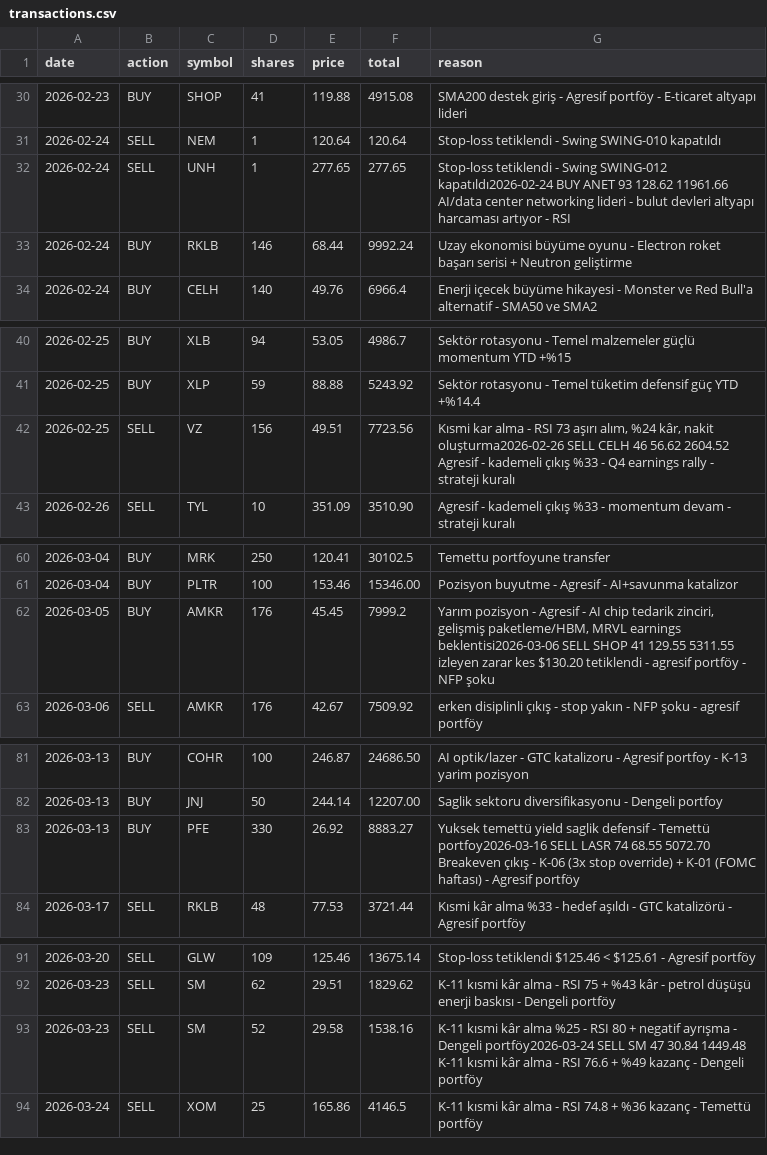
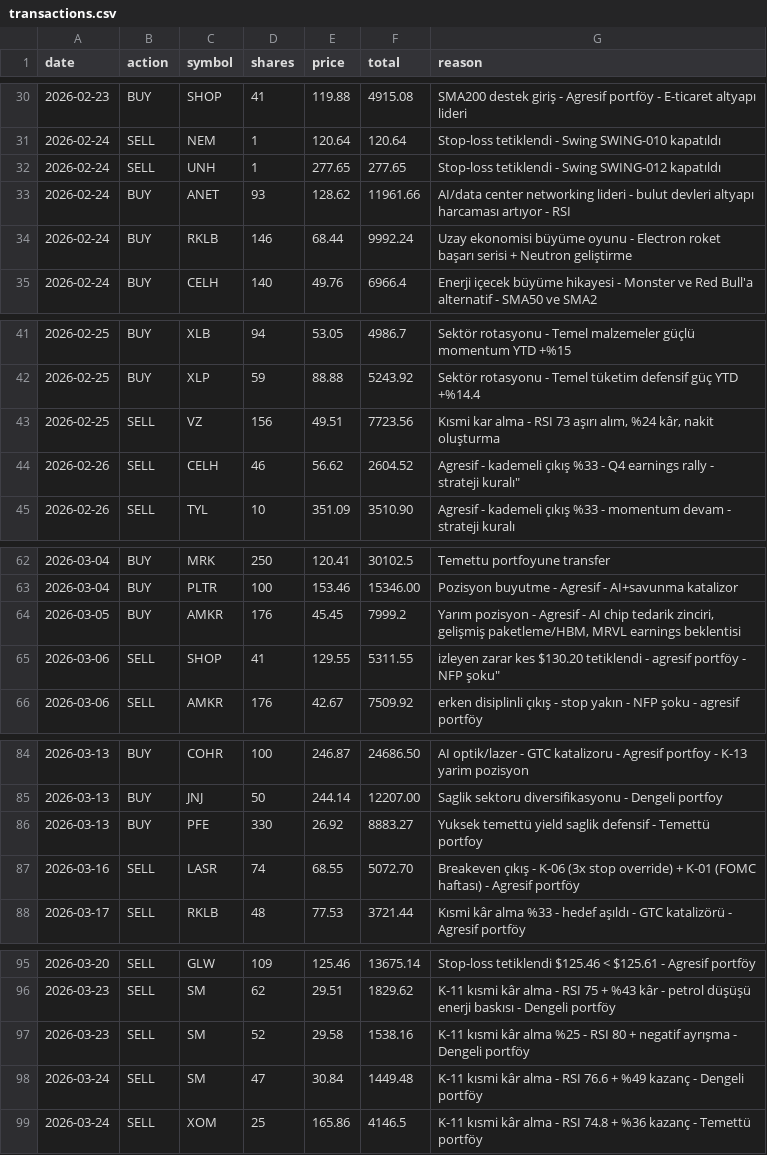
Before and after one commit to zeynelgun-afk/portfolio-tracker, a CSV file: data/transactions.csv, drawn as a sheet; only a part is shown, gaps mark what is left out; the diff covers the shown part only.

Commit message:
[SİSTEM DENETİMİ] 12 Nisan 2026 — kritik hata düzeltmeleri
transactions.csv:
- 5 birleşik (merged) satır ayrıldı: UNH+ANET, VZ+CELH,
  AMKR+SHOP, PFE+LASR, SM+SM, VRT+MRVL
- Eksik COHR 87@285 kaydı eklendi (Nisan 10 Agresif v2 girişi)
- 147 → 154 satır

data/swing/active.json:
- ozet.toplam_pozisyon: 2 → 3 (CAT/KLAC/AMAT)
- ozet.bos_slot: 6 → 5 (max 8 - 3 aktif)
- CAT/KLAC/AMAT: maliyet_baz alanı eklendi

data/summary.json:
- Tamamen yeniden yazıldı
- portfoyler (growth/income YANLIŞ) → portfolyolar (dengeli/agresif/temettü)
- Hatalı toplam_varlik $794K → doğru toplam_deger $617,541.84
- Swing max pozisyon 8 ile uyumlu hale getirildi

scripts/daily_update.py:
- Swing bos_slot: 5 → 8 bazlı hesap
- Swing durum string: /5 → /8
- Watchlist momentum_5gun: changesPercentage (piyasa dışı 0)
  → previousClose bazlı manuel hesap

scripts/swing_entry_engine.py:
- Kapasite kontrolü eklendi: max 8 pozisyon doluysa
  tarama yapılmadan SystemExit(0)

```diff
--- a/data/transactions.csv
+++ b/data/transactions.csv
@@ -31,3 +31,4 @@ date,action,symbol,shares,price,total,reason
 2026-02-24,SELL,NEM,1,120.64,120.64,Stop-loss tetiklendi - Swing SWING-010 kapatıldı
-2026-02-24,SELL,UNH,1,277.65,277.65,Stop-loss tetiklendi - Swing SWING-012 kapatıldı2026-02-24 BUY ANET 93 128.62 11961.66 AI/data center networking lideri - bulut devleri altyapı harcaması artıyor - RSI
+2026-02-24,SELL,UNH,1,277.65,277.65,Stop-loss tetiklendi - Swing SWING-012 kapatıldı
+2026-02-24,BUY,ANET,93,128.62,11961.66,AI/data center networking lideri - bulut devleri altyapı harcaması artıyor - RSI
 2026-02-24,BUY,RKLB,146,68.44,9992.24,Uzay ekonomisi büyüme oyunu - Electron roket başarı serisi + Neutron geliştirme
@@ -41,3 +42,4 @@ date,action,symbol,shares,price,total,reason
 2026-02-25,BUY,XLP,59,88.88,5243.92,Sektör rotasyonu - Temel tüketim defensif güç YTD +%14.4
-2026-02-25,SELL,VZ,156,49.51,7723.56,"Kısmi kar alma - RSI 73 aşırı alım, %24 kâr, nakit oluşturma2026-02-26 SELL CELH 46 56.62 2604.52 Agresif - kademeli çıkış %33 - Q4 earnings rally - strateji kuralı"
+2026-02-25,SELL,VZ,156,49.51,7723.56,"Kısmi kar alma - RSI 73 aşırı alım, %24 kâr, nakit oluşturma"
+2026-02-26,SELL,CELH,46,56.62,2604.52,Agresif - kademeli çıkış %33 - Q4 earnings rally - strateji kuralı"
 2026-02-26,SELL,TYL,10,351.09,3510.90,Agresif - kademeli çıkış %33 - momentum devam - strateji kuralı
@@ -61,3 +63,4 @@ date,action,symbol,shares,price,total,reason
 2026-03-04,BUY,PLTR,100,153.46,15346.00,Pozisyon buyutme - Agresif - AI+savunma katalizor
-2026-03-05,BUY,AMKR,176,45.45,7999.2,"Yarım pozisyon - Agresif - AI chip tedarik zinciri, gelişmiş paketleme/HBM, MRVL earnings beklentisi2026-03-06 SELL SHOP 41 129.55 5311.55 izleyen zarar kes $130.20 tetiklendi - agresif portföy - NFP şoku"
+2026-03-05,BUY,AMKR,176,45.45,7999.2,"Yarım pozisyon - Agresif - AI chip tedarik zinciri, gelişmiş paketleme/HBM, MRVL earnings beklentisi"
+2026-03-06,SELL,SHOP,41,129.55,5311.55,izleyen zarar kes $130.20 tetiklendi - agresif portföy - NFP şoku"
 2026-03-06,SELL,AMKR,176,42.67,7509.92,erken disiplinli çıkış - stop yakın - NFP şoku - agresif portföy
@@ -82,3 +85,4 @@ date,action,symbol,shares,price,total,reason
 2026-03-13,BUY,JNJ,50,244.14,12207.00,Saglik sektoru diversifikasyonu - Dengeli portfoy
-2026-03-13,BUY,PFE,330,26.92,8883.27,Yuksek temettü yield saglik defensif - Temettü portfoy2026-03-16 SELL LASR 74 68.55 5072.70 Breakeven çıkış - K-06 (3x stop override) + K-01 (FOMC haftası) - Agresif portföy
+2026-03-13,BUY,PFE,330,26.92,8883.27,Yuksek temettü yield saglik defensif - Temettü portfoy
+2026-03-16,SELL,LASR,74,68.55,5072.70,Breakeven çıkış - K-06 (3x stop override) + K-01 (FOMC haftası) - Agresif portföy
 2026-03-17,SELL,RKLB,48,77.53,3721.44,Kısmi kâr alma %33 - hedef aşıldı - GTC katalizörü - Agresif portföy
@@ -92,3 +96,4 @@ date,action,symbol,shares,price,total,reason
 2026-03-23,SELL,SM,62,29.51,1829.62,K-11 kısmi kâr alma - RSI 75 + %43 kâr - petrol düşüşü enerji baskısı - Dengeli portföy
-2026-03-23,SELL,SM,52,29.58,1538.16,K-11 kısmi kâr alma %25 - RSI 80 + negatif ayrışma - Dengeli portföy2026-03-24 SELL SM 47 30.84 1449.48 K-11 kısmi kâr alma - RSI 76.6 + %49 kazanç - Dengeli portföy
+2026-03-23,SELL,SM,52,29.58,1538.16,K-11 kısmi kâr alma %25 - RSI 80 + negatif ayrışma - Dengeli portföy
+2026-03-24,SELL,SM,47,30.84,1449.48,K-11 kısmi kâr alma - RSI 76.6 + %49 kazanç - Dengeli portföy
 2026-03-24,SELL,XOM,25,165.86,4146.5,K-11 kısmi kâr alma - RSI 74.8 + %36 kazanç - Temettü portföy
```
Also changed, not shown: 2 added rows and 1 edited cell elsewhere in this file, 4 other files.
